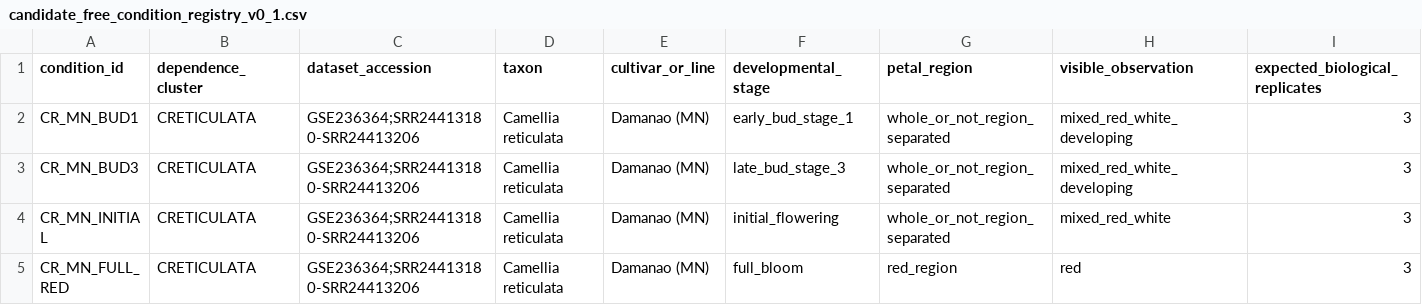
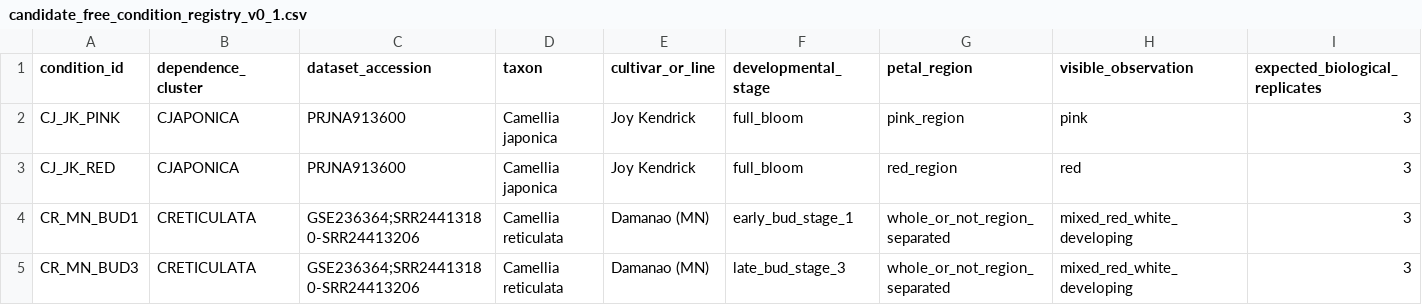
Before and after one commit to zuizui0223/chun, a CSV file: data/candidate_free_condition_registry_v0_1.csv, drawn as a sheet; only a part is shown; the shorter side is filled out with more unchanged rows; rows hold the shown columns only; the diff names each change by its address in the sheet, - before the commit and + after, or states it on an @@ line.

Commit message:
Add Joy Kendrick resolved pilot conditions

```diff
--- a/data/candidate_free_condition_registry_v0_1.csv
+++ b/data/candidate_free_condition_registry_v0_1.csv
+row 2: CJ_JK_PINK | CJAPONICA | PRJNA913600 | Camellia japonica | Joy Kendrick | full_bloom | pink_region | pink | 3
+row 3: CJ_JK_RED | CJAPONICA | PRJNA913600 | Camellia japonica | Joy Kendrick | full_bloom | red_region | red | 3
```
